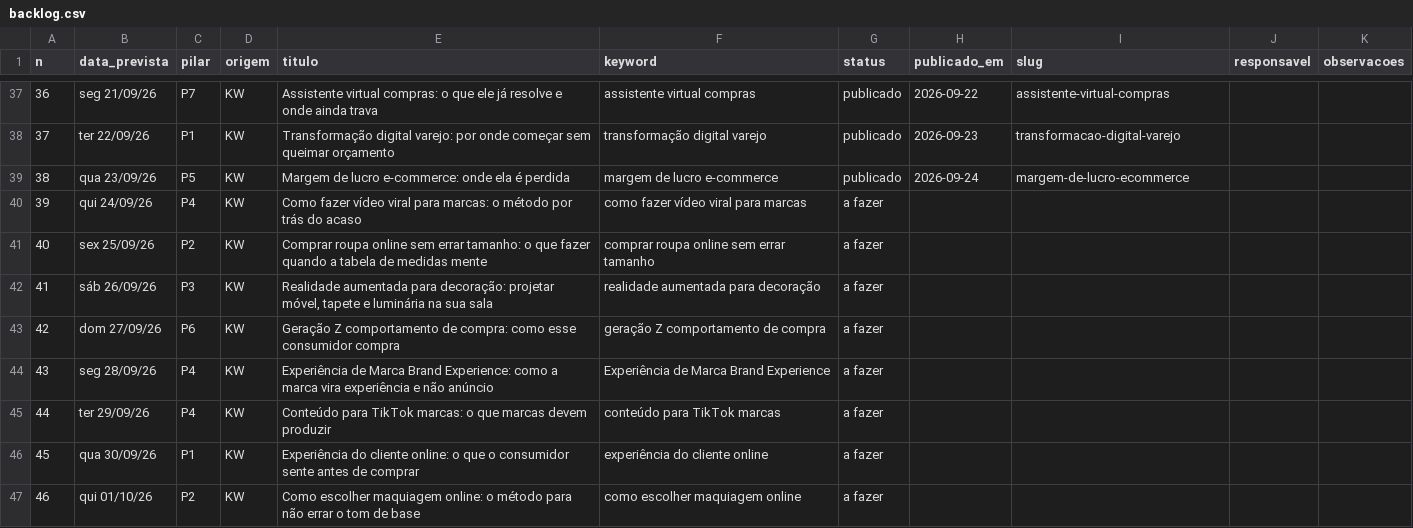
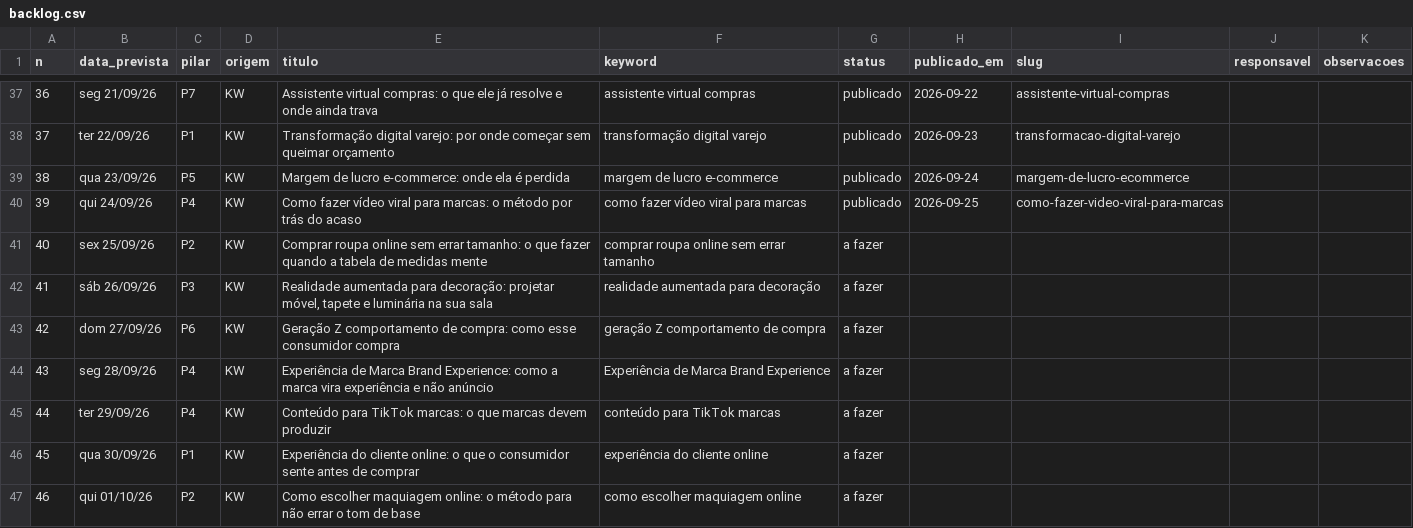
Before and after one commit to patrick-metakosmos/blog-skill-payload, a CSV file: Pautas e Palavras Cahve/backlog.csv, drawn as a sheet; only a part is shown, gaps mark what is left out.

Commit message:
backlog: como-fazer-video-viral-para-marcas publicado
publicado: 40 | rascunho: 1 | sobreposicao: 0 | a fazer: 262 | total: 303

```diff
--- a/Pautas e Palavras Cahve/backlog.csv
+++ b/Pautas e Palavras Cahve/backlog.csv
@@ -39,3 +39,3 @@
 38,qua 23/09/26,P5,KW,Margem de lucro e-commerce: onde ela é perdida,margem de lucro e-commerce,publicado,2026-09-24,margem-de-lucro-ecommerce,,
-39,qui 24/09/26,P4,KW,Como fazer vídeo viral para marcas: o método por trás do acaso,como fazer vídeo viral para marcas,a fazer,,,,
+39,qui 24/09/26,P4,KW,Como fazer vídeo viral para marcas: o método por trás do acaso,como fazer vídeo viral para marcas,publicado,2026-09-25,como-fazer-video-viral-para-marcas,,
 40,sex 25/09/26,P2,KW,Comprar roupa online sem errar tamanho: o que fazer quando a tabela de medidas mente,comprar roupa online sem errar tamanho,a fazer,,,,
```
Also changed, not shown: 2 other files.
